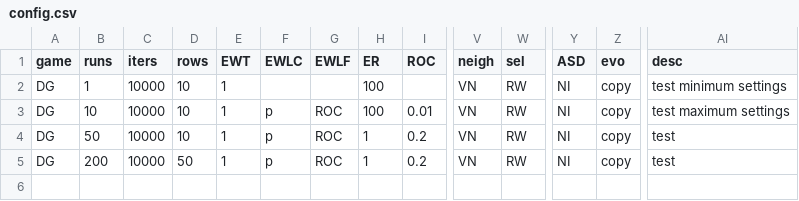
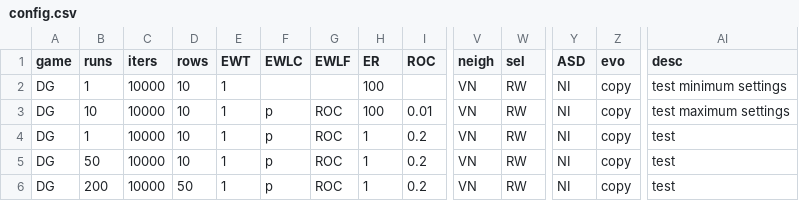
Before and after one commit to EvanORiordan/evoUG2, a CSV file: config.csv, drawn as a sheet; only a part is shown, gaps mark what is left out; rows hold the shown columns only; the diff names each change by its address in the sheet, - before the commit and + after, or states it on an @@ line.

```diff
--- a/config.csv
+++ b/config.csv
+row 4: DG | 1 | 10000 | 10 | 1 | p | ROC | 1 | 0.2 | VN | RW | NI | copy | test
```
Also changed, not shown: 2 other files.
